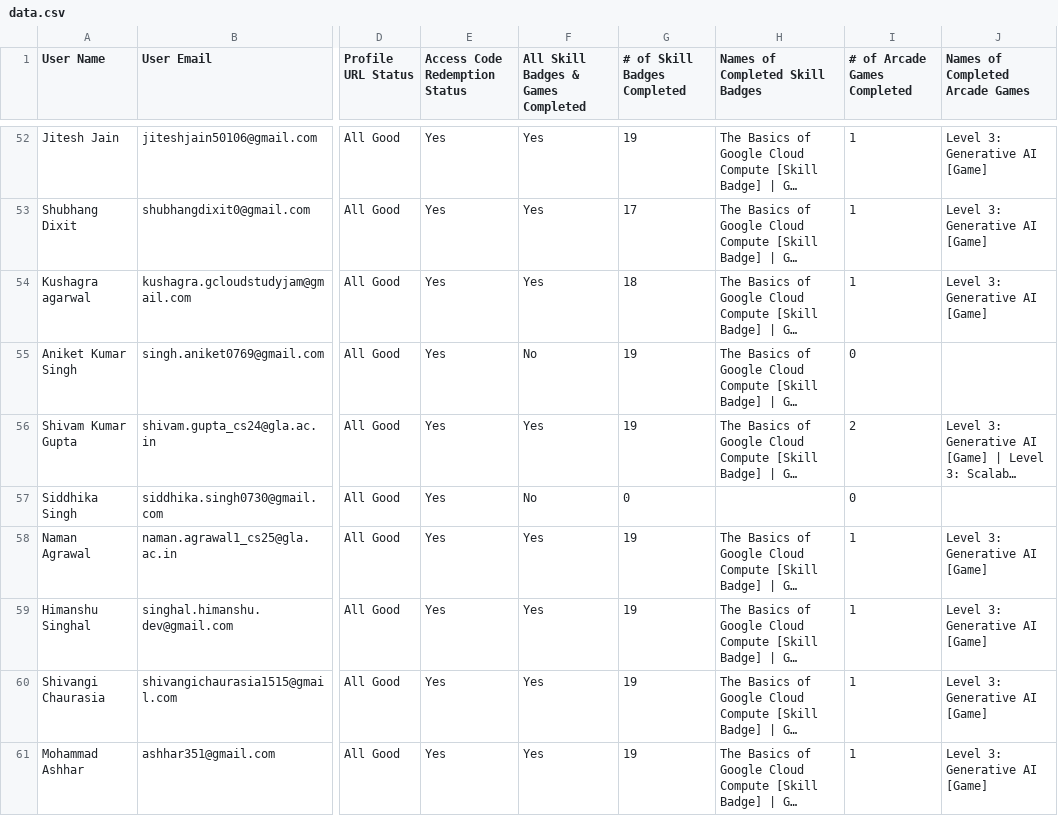
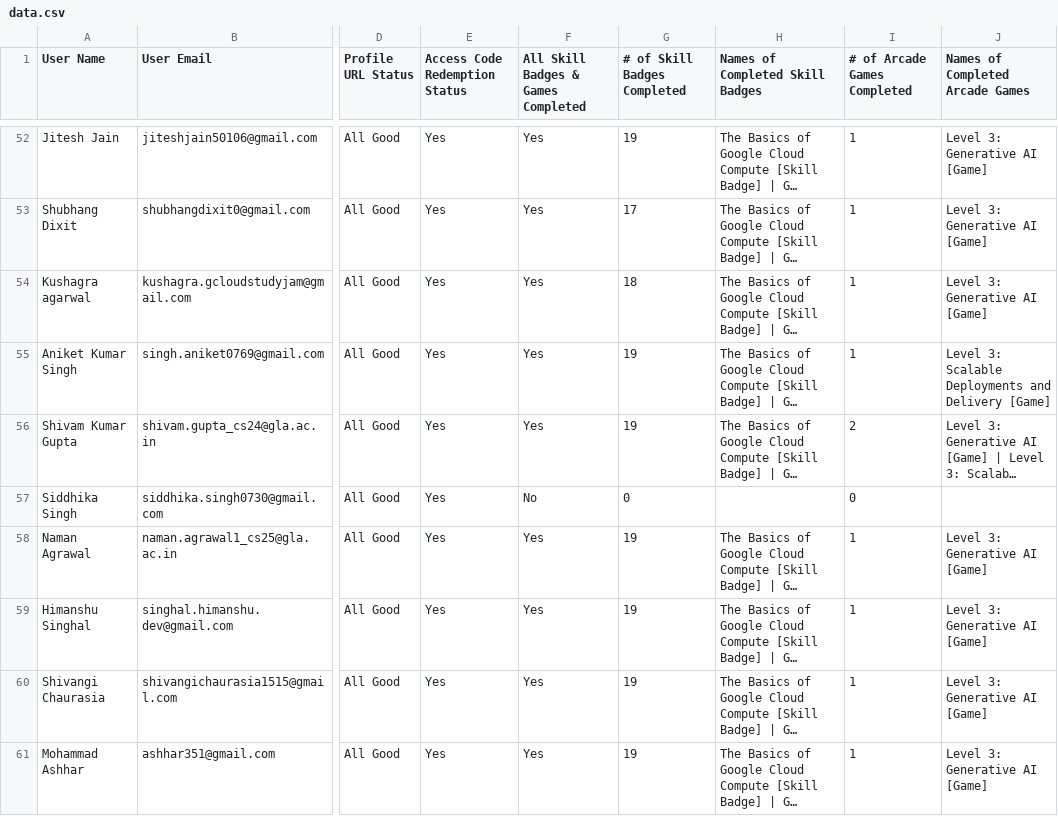
Before and after one commit to GDGoC-GLAU/gdgglau-www, a CSV file: public/data.csv, drawn as a sheet; only a part is shown, gaps mark what is left out; long unchanged cells end in …; the diff covers the shown part only; the diff names each change by its address in the sheet, - before the commit and + after, or states it on an @@ line.

```diff
--- a/public/data.csv
+++ b/public/data.csv
-F55: No
+F55: Yes
-I55 (# of Arcade Games Completed): 0
+I55 (# of Arcade Games Completed): 1
-J55 (Names of Completed Arcade Games): (empty)
+J55 (Names of Completed Arcade Games): Level 3: Scalable Deployments and Delivery [Game]
```
Also changed, not shown: 69 edited cells elsewhere in this file.
